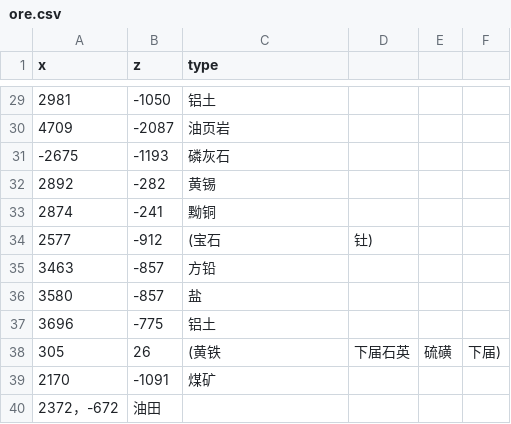
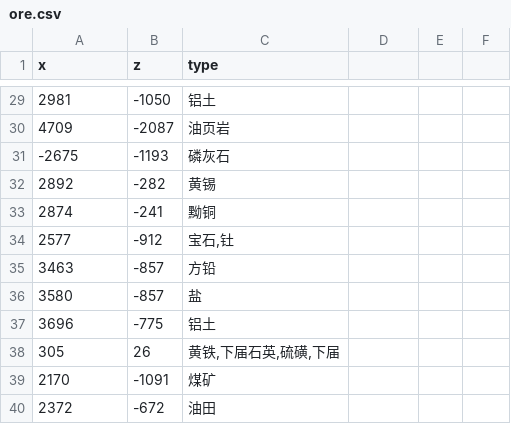
Before and after one commit to indoorsNB/Ores, a CSV file: ore.csv, drawn as a sheet; only a part is shown, gaps mark what is left out.

Commit message:
Update ore.csv

```diff
--- a/ore.csv
+++ b/ore.csv
@@ -33,3 +33,3 @@ x,z,type
 2874,-241,黝铜
-2577,-912,(宝石,钍)
+2577,-912,"宝石,钍"
 3463,-857,方铅
@@ -37,4 +37,4 @@ x,z,type
 3696,-775,铝土
-305,26,(黄铁,下届石英,硫磺,下届)
+305,26,"黄铁,下届石英,硫磺,下届"
 2170,-1091,煤矿
-2372，-672,油田
+2372,-672,油田
```
